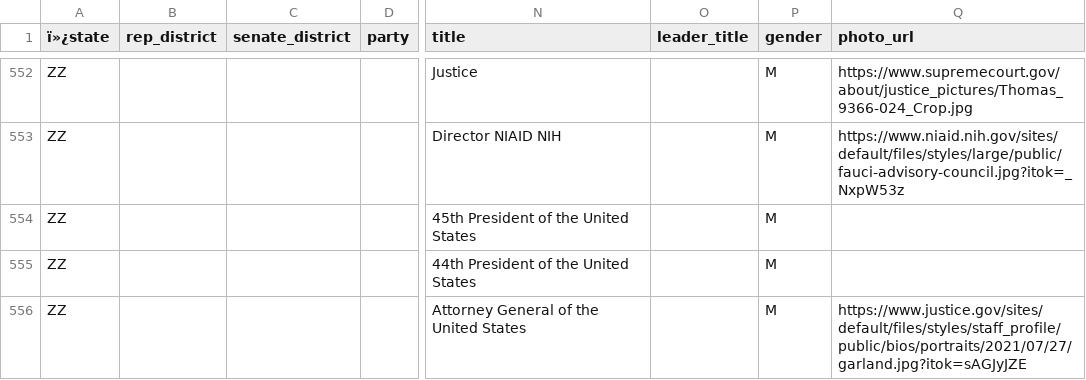
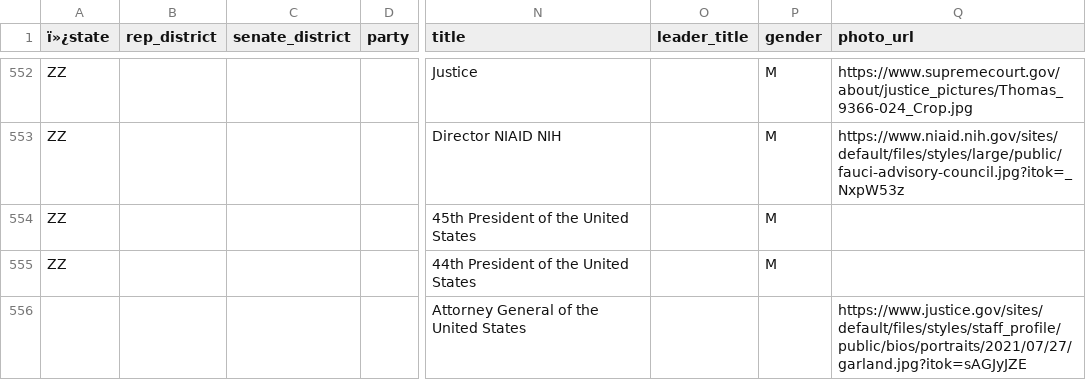
Before and after one commit to MotionMobs/KwikLetters-reps, a CSV file: us_reps.csv, drawn as a sheet; only a part is shown, gaps mark what is left out; the diff names each change by its address in the sheet, - before the commit and + after, or states it on an @@ line.

Commit message:
new file

```diff
--- a/us_reps.csv
+++ b/us_reps.csv
-A556 (ï»¿state): ZZ
+A556 (ï»¿state): (empty)
-P556 (gender): M
+P556 (gender): (empty)
```
